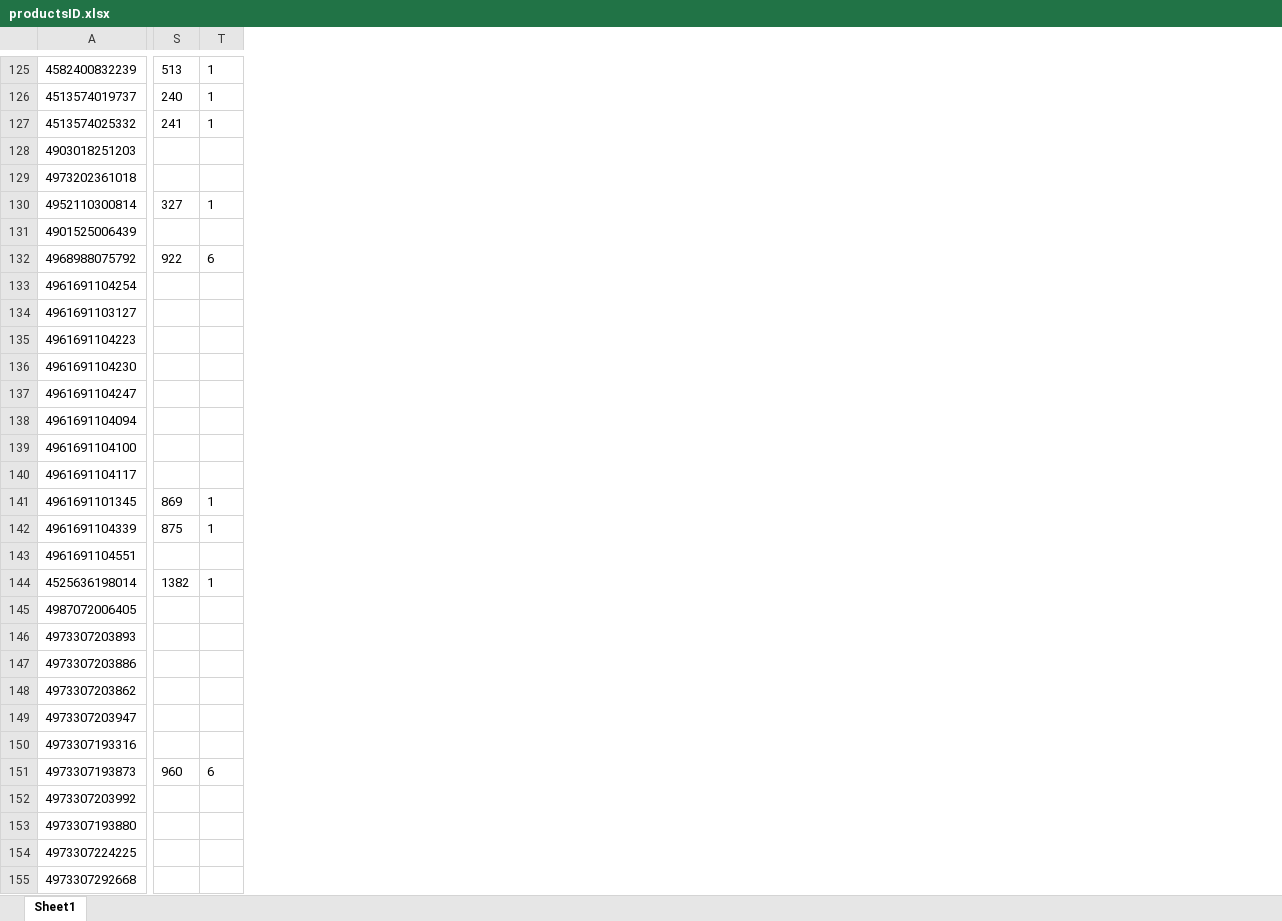
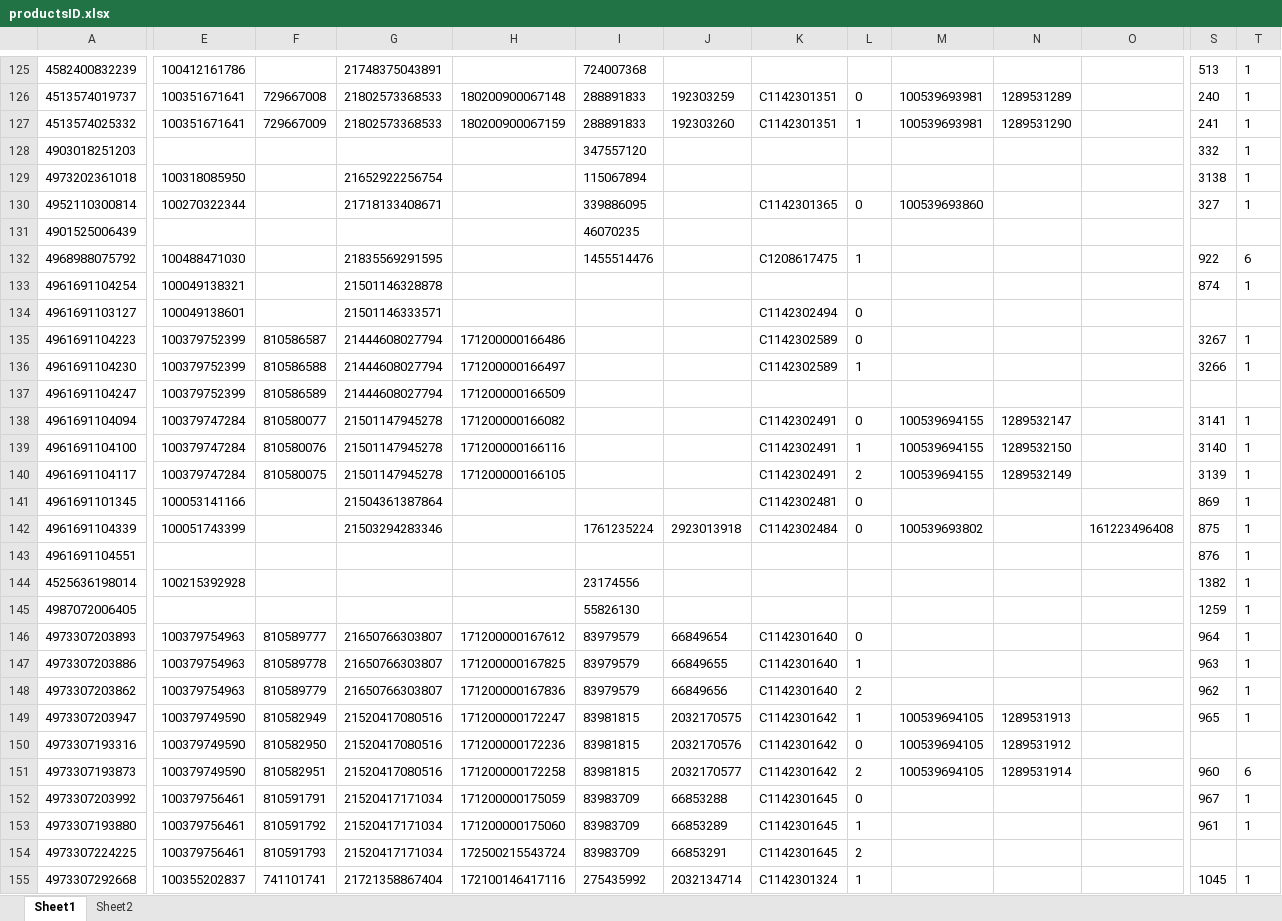
Before and after one commit to yashichi05/shopee-prd, an Excel workbook: productsID.xlsx, sheet Sheet1, drawn as a sheet; only a part is shown, gaps mark what is left out; values as stored, in another font and other column widths than the file's, no borders; the diff covers the shown part only; the diff names each change by its address in the sheet, - before the commit and + after, or states it on an @@ line.

```diff
--- a/productsID.xlsx (sheet Sheet1)
+++ b/productsID.xlsx (sheet Sheet1)
+sheet tab: Sheet2
@@ column E unhidden, rows 125-155: 100412161786 | 100351671641 | 100351671641 |  | 100318085950 | 100270322344 |  | 100488471030 | 100049138321 | 100049138601 | 100379752399 | 100379752399 | 100379752399 | 100379747284 | 100379747284 | 100379747284 | 100053141166 | 100051743399 |  | 100215392928 |  | 100379754963 | 100379754963 | 100379754963 | 100379749590 | 100379749590 | 100379749590 | 100379756461 | 100379756461 | 100379756461 | 100355202837 @@
@@ column F unhidden, rows 126-155: 729667008 | 729667009 |  |  |  |  |  |  |  | 810586587 | 810586588 | 810586589 | 810580077 | 810580076 | 810580075 |  |  |  |  |  | 810589777 | 810589778 | 810589779 | 810582949 | 810582950 | 810582951 | 810591791 | 810591792 | 810591793 | 741101741 @@
@@ column G unhidden, rows 125-155: 21748375043891 | 21802573368533 | 21802573368533 |  | 21652922256754 | 21718133408671 |  | 21835569291595 | 21501146328878 | 21501146333571 | 21444608027794 | 21444608027794 | 21444608027794 | 21501147945278 | 21501147945278 | 21501147945278 | 21504361387864 | 21503294283346 |  |  |  | 21650766303807 | 21650766303807 | 21650766303807 | 21520417080516 | 21520417080516 | 21520417080516 | 21520417171034 | 21520417171034 | 21520417171034 | 21721358867404 @@
@@ column H unhidden, rows 126-155: 180200900067148 | 180200900067159 |  |  |  |  |  |  |  | 171200000166486 | 171200000166497 | 171200000166509 | 171200000166082 | 171200000166116 | 171200000166105 |  |  |  |  |  | 171200000167612 | 171200000167825 | 171200000167836 | 171200000172247 | 171200000172236 | 171200000172258 | 171200000175059 | 171200000175060 | 172500215543724 | 172100146417116 @@
@@ column I unhidden, rows 125-155: 724007368 | 288891833 | 288891833 | 347557120 | 115067894 | 339886095 | 46070235 | 1455514476 |  |  |  |  |  |  |  |  |  | 1761235224 |  | 23174556 | 55826130 | 83979579 | 83979579 | 83979579 | 83981815 | 83981815 | 83981815 | 83983709 | 83983709 | 83983709 | 275435992 @@
@@ column J unhidden, rows 126-155: 192303259 | 192303260 |  |  |  |  |  |  |  |  |  |  |  |  |  |  | 2923013918 |  |  |  | 66849654 | 66849655 | 66849656 | 2032170575 | 2032170576 | 2032170577 | 66853288 | 66853289 | 66853291 | 2032134714 @@
@@ column K unhidden, rows 126-155: C1142301351 | C1142301351 |  |  | C1142301365 |  | C1208617475 |  | C1142302494 | C1142302589 | C1142302589 |  | C1142302491 | C1142302491 | C1142302491 | C1142302481 | C1142302484 |  |  |  | C1142301640 | C1142301640 | C1142301640 | C1142301642 | C1142301642 | C1142301642 | C1142301645 | C1142301645 | C1142301645 | C1142301324 @@
@@ column L unhidden, rows 126-155: 0 | 1 |  |  | 0 |  | 1 |  | 0 | 0 | 1 |  | 0 | 1 | 2 | 0 | 0 |  |  |  | 0 | 1 | 2 | 1 | 0 | 2 | 0 | 1 | 2 | 1 @@
@@ column M unhidden, rows 126-151: 100539693981 | 100539693981 |  |  | 100539693860 |  |  |  |  |  |  |  | 100539694155 | 100539694155 | 100539694155 |  | 100539693802 |  |  |  |  |  |  | 100539694105 | 100539694105 | 100539694105 @@
@@ column N unhidden, rows 126-151: 1289531289 | 1289531290 |  |  |  |  |  |  |  |  |  |  | 1289532147 | 1289532150 | 1289532149 |  |  |  |  |  |  |  |  | 1289531913 | 1289531912 | 1289531914 @@
@@ column O unhidden, row 142: 161223496408 @@
-S128: (empty)
+S128: 332
-T128:T129: (empty)
+T128:T129: 1
-S129: (empty)
+S129: 3138
-S133: (empty)
+S133: 874
-T133: (empty)
+T133: 1
-S135: (empty)
+S135: 3267
-T135:T136: (empty)
+T135:T136: 1
-S136: (empty)
+S136: 3266
-S138: (empty)
+S138: 3141
-T138:T140: (empty)
+T138:T140: 1
-S139: (empty)
+S139: 3140
-S140: (empty)
+S140: 3139
-S143: (empty)
+S143: 876
-T143: (empty)
+T143: 1
-S145: (empty)
+S145: 1259
-T145:T149: (empty)
+T145:T149: 1
-S146: (empty)
+S146: 964
-S147: (empty)
+S147: 963
-S148: (empty)
+S148: 962
-S149: (empty)
+S149: 965
-S152: (empty)
+S152: 967
-T152:T153: (empty)
+T152:T153: 1
-S153: (empty)
+S153: 961
-S155: (empty)
+S155: 1045
-T155: (empty)
+T155: 1
```
Also changed, not shown: 256 added rows, 3 added columns and 646 edited cells elsewhere in this sheet, hidden cells, 9 other files.
